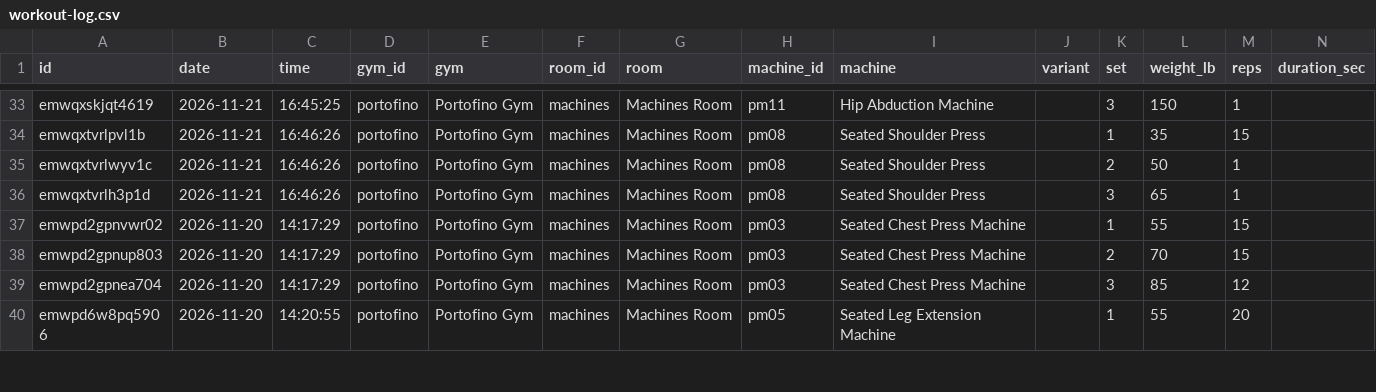
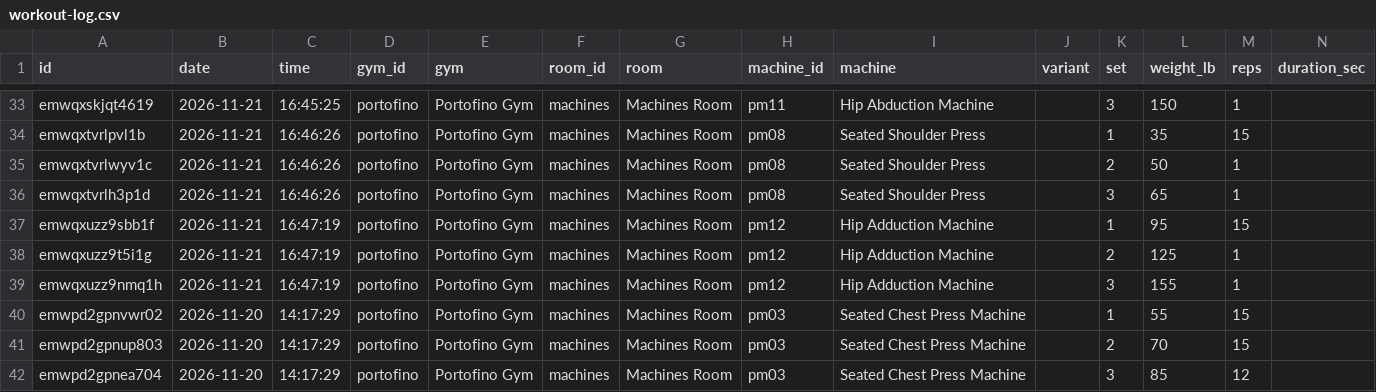
Before and after one commit to jaschro/traintracks, a CSV file: workout-log.csv, drawn as a sheet; only a part is shown, gaps mark what is left out; the shorter side is filled out with more unchanged rows; rows hold the shown columns only; the diff names each change by its address in the sheet, - before the commit and + after, or states it on an @@ line.

```diff
--- a/workout-log.csv
+++ b/workout-log.csv
+row 37: emwqxuzz9sbb1f | 2026-11-21 | 16:47:19 | portofino | Portofino Gym | machines | Machines Room | pm12 | Hip Adduction Machine |  | 1 | 95 | 15
+row 38: emwqxuzz9t5i1g | 2026-11-21 | 16:47:19 | portofino | Portofino Gym | machines | Machines Room | pm12 | Hip Adduction Machine |  | 2 | 125 | 1
+row 39: emwqxuzz9nmq1h | 2026-11-21 | 16:47:19 | portofino | Portofino Gym | machines | Machines Room | pm12 | Hip Adduction Machine |  | 3 | 155 | 1
```
